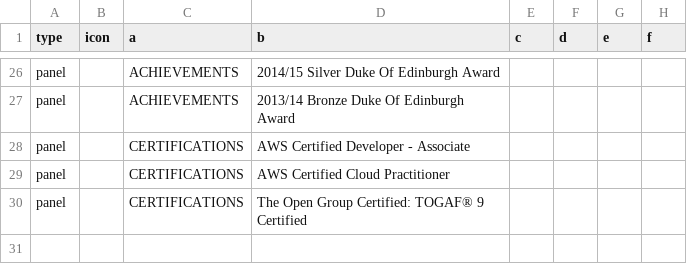
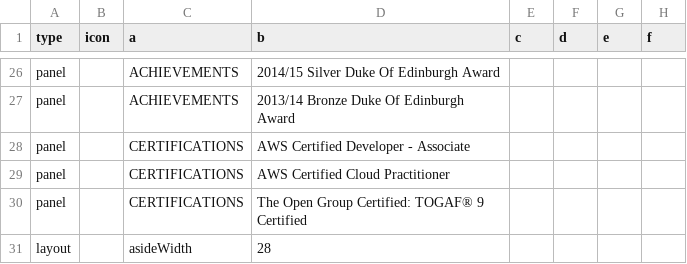
Before and after one commit to losborne24/angular-mono, a CSV file: apps/resume/public/resume.csv, drawn as a sheet; only a part is shown, gaps mark what is left out.

Commit message:
resize aside

```diff
--- a/apps/resume/public/resume.csv
+++ b/apps/resume/public/resume.csv
@@ -32 +32,2 @@ panel,,CERTIFICATIONS,AWS Certified Cloud Practitioner,,,,
 panel,,CERTIFICATIONS,The Open Group Certified: TOGAF® 9 Certified,,,,
+layout,,asideWidth,28,,,,
```
Also changed, not shown: 6 other files.
